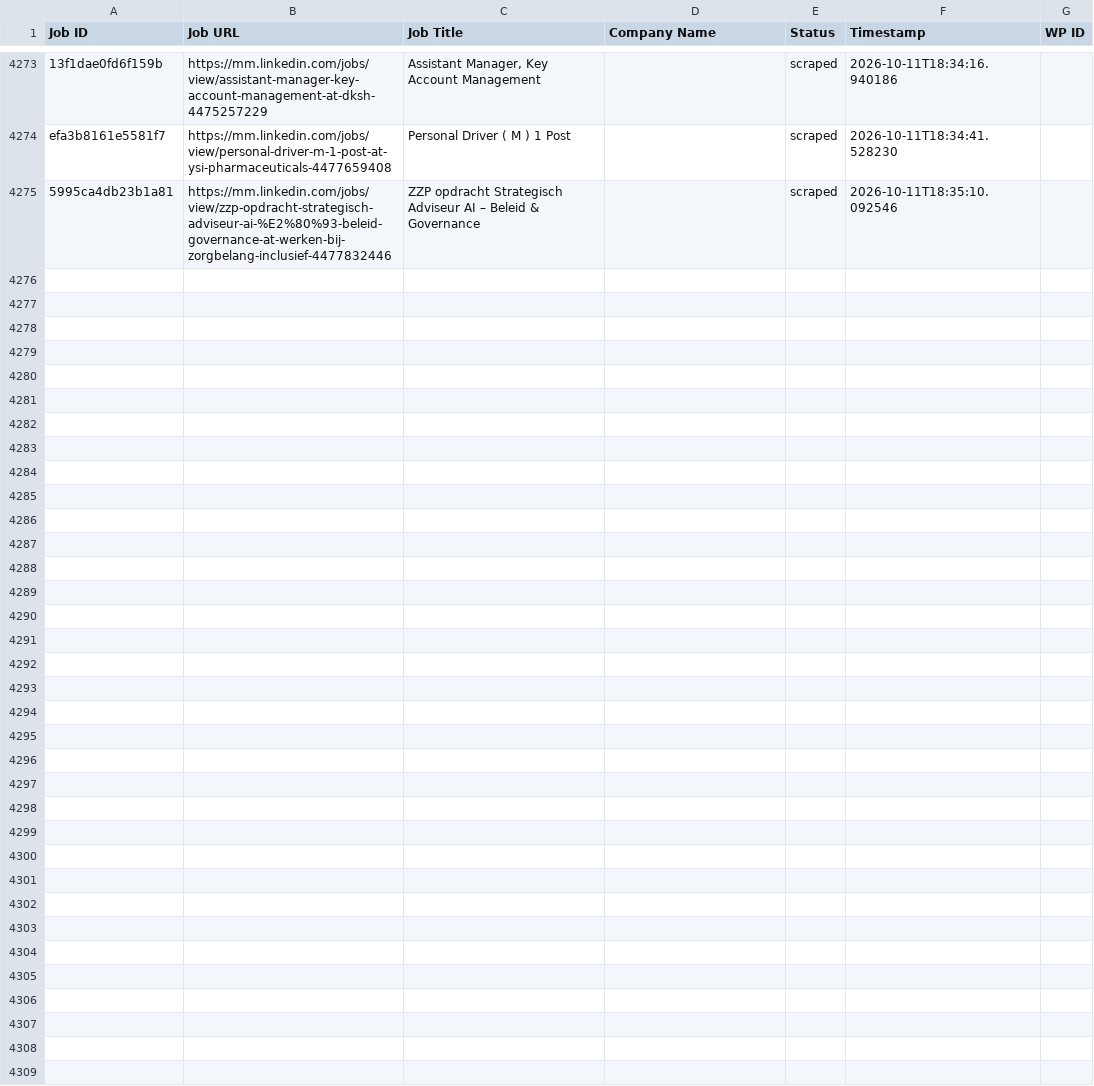
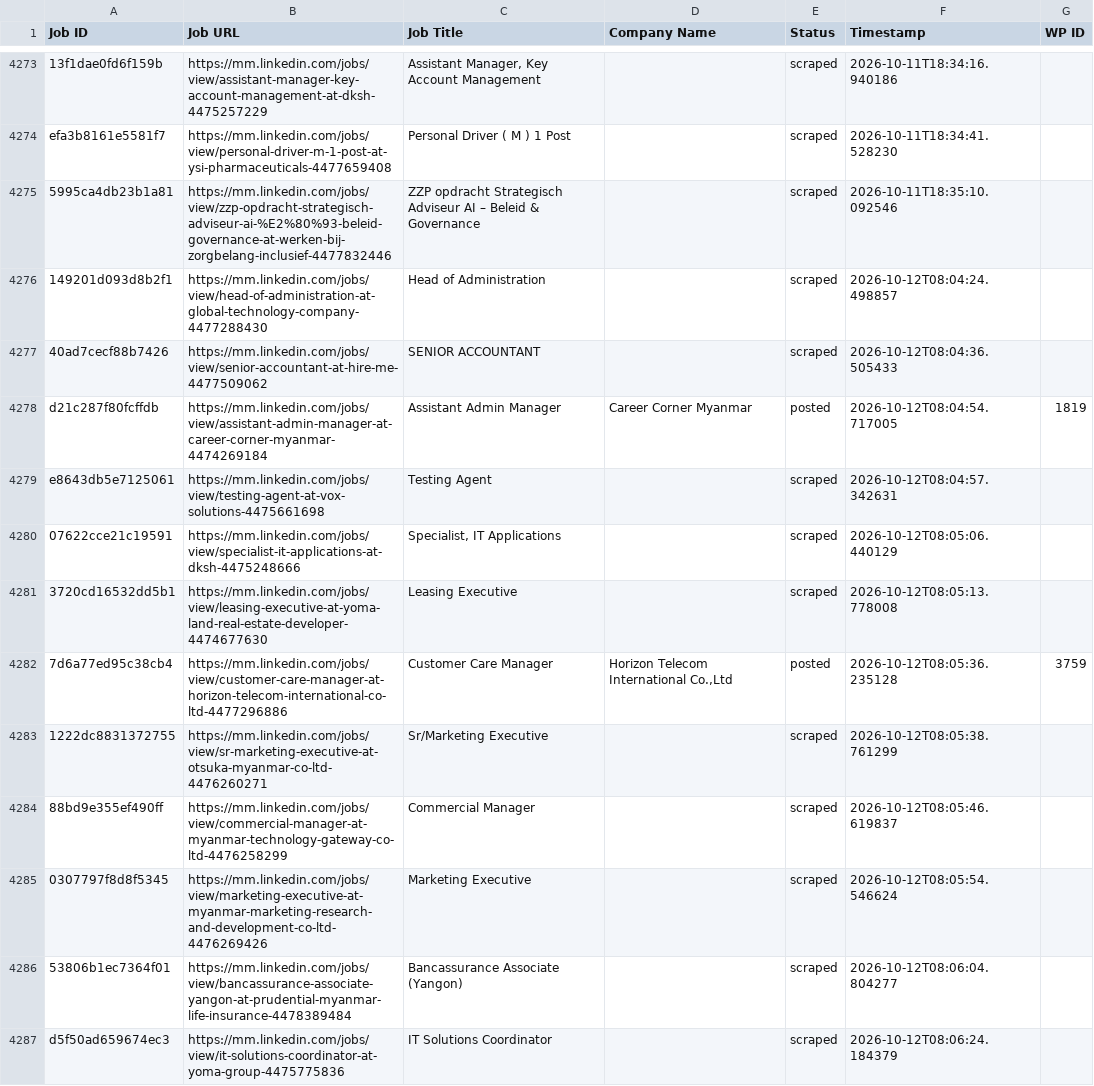
Before and after one commit to mimusdesign/mm, a CSV file: processed_jobs.csv, drawn as a sheet; only a part is shown, gaps mark what is left out; the diff covers the shown part only; the diff names each change by its address in the sheet, - before the commit and + after, or states it on an @@ line.

```diff
--- a/processed_jobs.csv
+++ b/processed_jobs.csv
+row 4276: 149201d093d8b2f1 | https://mm.linkedin.com/jobs/view/head-of-administration-at-global-technology-company-4477288430 | Head of Administration |  | scraped | 2026-10-12T08:04:24.498857
+row 4277: 40ad7cecf88b7426 | https://mm.linkedin.com/jobs/view/senior-accountant-at-hire-me-4477509062 | SENIOR ACCOUNTANT |  | scraped | 2026-10-12T08:04:36.505433
+row 4278: d21c287f80fcffdb | https://mm.linkedin.com/jobs/view/assistant-admin-manager-at-career-corner-myanmar-4474269184 | Assistant Admin Manager | Career Corner Myanmar | posted | 2026-10-12T08:04:54.717005 | 1819
+row 4279: e8643db5e7125061 | https://mm.linkedin.com/jobs/view/testing-agent-at-vox-solutions-4475661698 | Testing Agent |  | scraped | 2026-10-12T08:04:57.342631
+row 4280: 07622cce21c19591 | https://mm.linkedin.com/jobs/view/specialist-it-applications-at-dksh-4475248666 | Specialist, IT Applications |  | scraped | 2026-10-12T08:05:06.440129
+row 4281: 3720cd16532dd5b1 | https://mm.linkedin.com/jobs/view/leasing-executive-at-yoma-land-real-estate-developer-4474677630 | Leasing Executive |  | scraped | 2026-10-12T08:05:13.778008
+row 4282: 7d6a77ed95c38cb4 | https://mm.linkedin.com/jobs/view/customer-care-manager-at-horizon-telecom-international-co-ltd-4477296886 | Customer Care Manager | Horizon Telecom International Co.,Ltd | posted | 2026-10-12T08:05:36.235128 | 3759
+row 4283: 1222dc8831372755 | https://mm.linkedin.com/jobs/view/sr-marketing-executive-at-otsuka-myanmar-co-ltd-4476260271 | Sr/Marketing Executive |  | scraped | 2026-10-12T08:05:38.761299
+row 4284: 88bd9e355ef490ff | https://mm.linkedin.com/jobs/view/commercial-manager-at-myanmar-technology-gateway-co-ltd-4476258299 | Commercial Manager |  | scraped | 2026-10-12T08:05:46.619837
+row 4285: 0307797f8d8f5345 | https://mm.linkedin.com/jobs/view/marketing-executive-at-myanmar-marketing-research-and-development-co-ltd-4476269426 | Marketing Executive |  | scraped | 2026-10-12T08:05:54.546624
+row 4286: 53806b1ec7364f01 | https://mm.linkedin.com/jobs/view/bancassurance-associate-yangon-at-prudential-myanmar-life-insurance-4478389484 | Bancassurance Associate (Yangon) |  | scraped | 2026-10-12T08:06:04.804277
+row 4287: d5f50ad659674ec3 | https://mm.linkedin.com/jobs/view/it-solutions-coordinator-at-yoma-group-4475775836 | IT Solutions Coordinator |  | scraped | 2026-10-12T08:06:24.184379
```
Also changed, not shown: 11 added rows elsewhere in this file.
